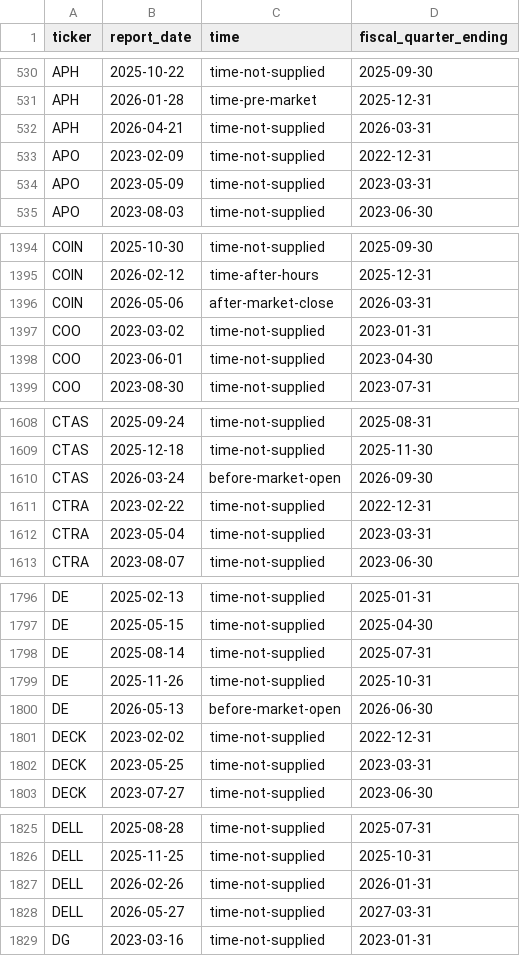
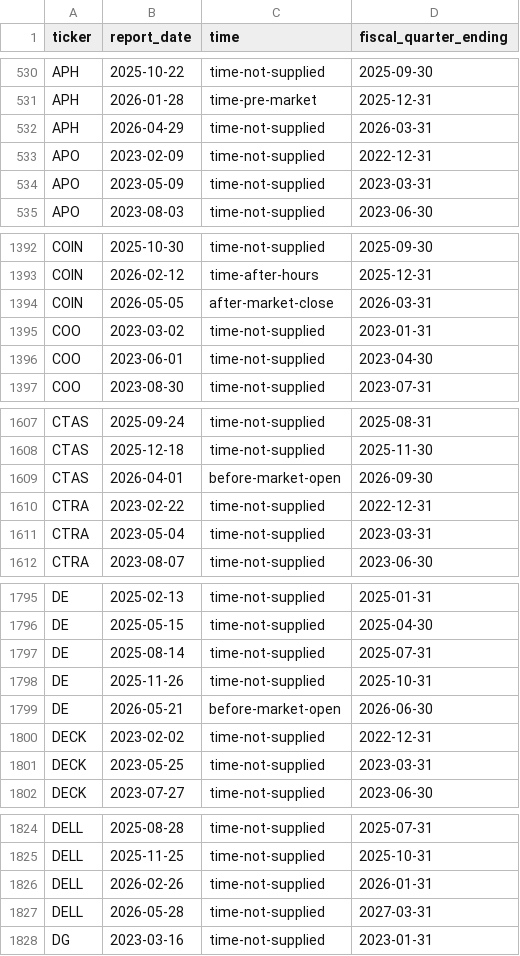
Before and after one commit to kevtmifsud/GoldMine, a CSV file: data/structured/earnings_calendar.csv, drawn as a sheet; only a part is shown, gaps mark what is left out; the diff covers the shown part only.

```diff
--- a/data/structured/earnings_calendar.csv
+++ b/data/structured/earnings_calendar.csv
@@ -531,3 +531,3 @@ APH,2025-10-22,time-not-supplied,2025-09-30
 APH,2026-01-28,time-pre-market,2025-12-31
-APH,2026-04-21,time-not-supplied,2026-03-31
+APH,2026-04-29,time-not-supplied,2026-03-31
 APO,2023-02-09,time-not-supplied,2022-12-31
@@ -1395,3 +1393,3 @@ COIN,2025-10-30,time-not-supplied,2025-09-30
 COIN,2026-02-12,time-after-hours,2025-12-31
-COIN,2026-05-06,after-market-close,2026-03-31
+COIN,2026-05-05,after-market-close,2026-03-31
 COO,2023-03-02,time-not-supplied,2023-01-31
@@ -1609,3 +1608,3 @@ CTAS,2025-09-24,time-not-supplied,2025-08-31
 CTAS,2025-12-18,time-not-supplied,2025-11-30
-CTAS,2026-03-24,before-market-open,2026-09-30
+CTAS,2026-04-01,before-market-open,2026-09-30
 CTRA,2023-02-22,time-not-supplied,2022-12-31
@@ -1799,3 +1798,3 @@ DE,2025-08-14,time-not-supplied,2025-07-31
 DE,2025-11-26,time-not-supplied,2025-10-31
-DE,2026-05-13,before-market-open,2026-06-30
+DE,2026-05-21,before-market-open,2026-06-30
 DECK,2023-02-02,time-not-supplied,2022-12-31
@@ -1827,3 +1826,3 @@ DELL,2025-11-25,time-not-supplied,2025-10-31
 DELL,2026-02-26,time-not-supplied,2026-01-31
-DELL,2026-05-27,time-not-supplied,2027-03-31
+DELL,2026-05-28,time-not-supplied,2027-03-31
 DG,2023-03-16,time-not-supplied,2023-01-31
```
Also changed, not shown: 5 added rows, 4 removed rows and 14 edited cells elsewhere in this file, data/structured/stocks.csv, 7 other files.
